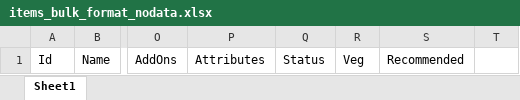
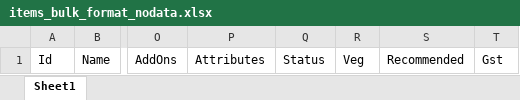
Before and after one commit to worksaar-official/OnTime-Admin, an Excel workbook: public/assets/restaurant_panel/items_bulk_format_nodata.xlsx, sheet Sheet1, drawn as a sheet; only a part is shown, gaps mark what is left out; values as stored, in another font and other column widths than the file's, no borders; charts and pictures not drawn; the diff names each change by its address in the sheet, - before the commit and + after, or states it on an @@ line.

```diff
--- a/public/assets/restaurant_panel/items_bulk_format_nodata.xlsx (sheet Sheet1)
+++ b/public/assets/restaurant_panel/items_bulk_format_nodata.xlsx (sheet Sheet1)
-T1: (empty)
+T1: Gst
```
Also changed, not shown: charts or pictures, public/assets/foods_bulk_format.xlsx, public/assets/restaurant_panel/foods_bulk_format.xlsx, 3 other files.
